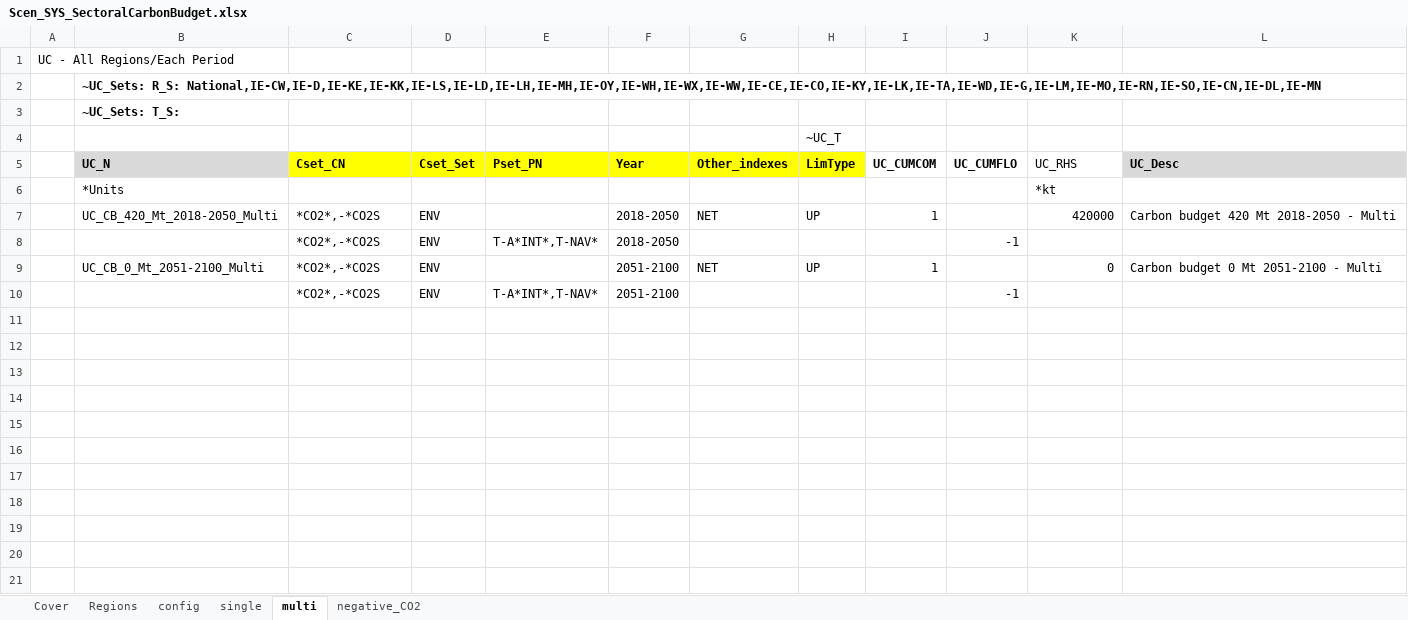
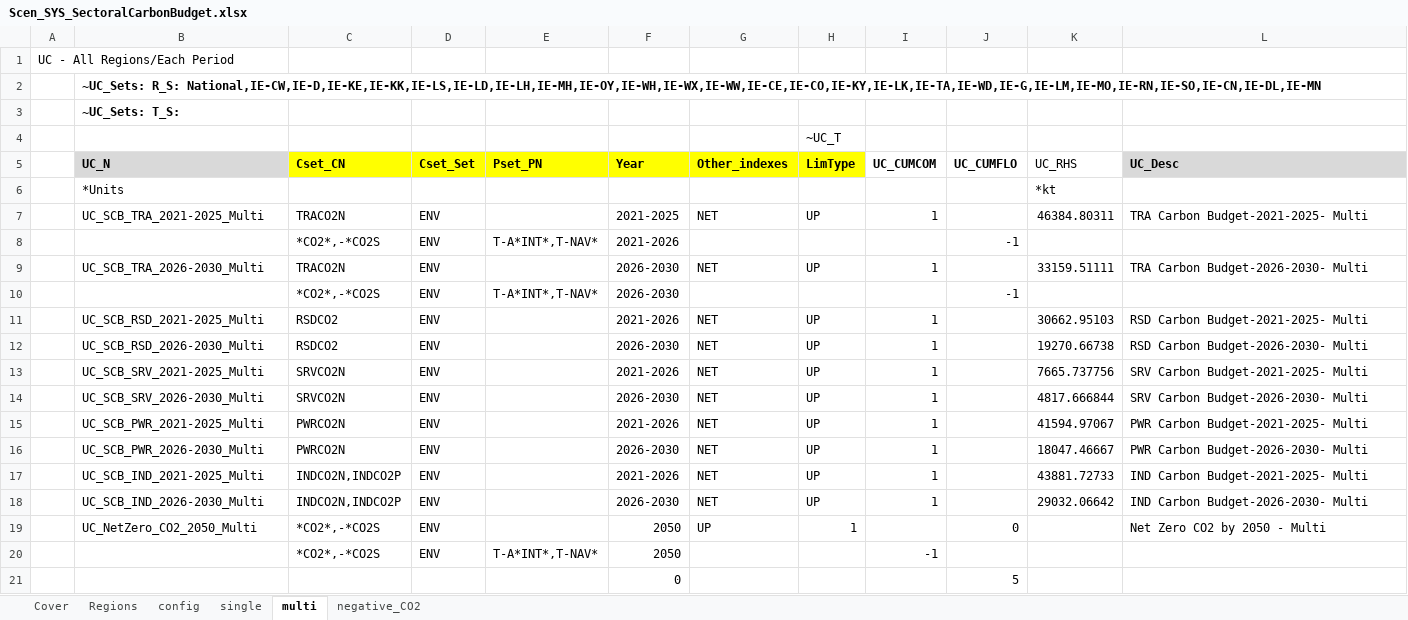
Before and after one commit to MaREI-EPMG/times-ireland-model, an Excel workbook: SuppXLS/Scen_SYS_SectoralCarbonBudget.xlsx, sheet multi, drawn as a sheet; values as stored, in another font and other column widths than the file's, no borders; the diff names each change by its address in the sheet, - before the commit and + after, or states it on an @@ line.

Commit message:
Update sectoral carbon budgets

```diff
--- a/SuppXLS/Scen_SYS_SectoralCarbonBudget.xlsx (sheet multi)
+++ b/SuppXLS/Scen_SYS_SectoralCarbonBudget.xlsx (sheet multi)
-B7 (UC_N): UC_CB_420_Mt_2018-2050_Multi
+B7 (UC_N): UC_SCB_TRA_2021-2025_Multi
-C7 (Cset_CN): *CO2*,-*CO2S
+C7 (Cset_CN): TRACO2N
-F7 (Year): 2018-2050
+F7 (Year): 2021-2025
-K7 (UC_RHS): 420000
+K7 (UC_RHS): 46384.80311
-L7 (UC_Desc): Carbon budget 420 Mt 2018-2050 - Multi
+L7 (UC_Desc): TRA Carbon Budget-2021-2025- Multi
-F8 (Year): 2018-2050
+F8 (Year): 2021-2026
-B9 (UC_N): UC_CB_0_Mt_2051-2100_Multi
+B9 (UC_N): UC_SCB_TRA_2026-2030_Multi
-C9 (Cset_CN): *CO2*,-*CO2S
+C9 (Cset_CN): TRACO2N
-F9:F10 (Year): 2051-2100
+F9:F10 (Year): 2026-2030
-K9 (UC_RHS): 0
+K9 (UC_RHS): 33159.51111
-L9 (UC_Desc): Carbon budget 0 Mt 2051-2100 - Multi
+L9 (UC_Desc): TRA Carbon Budget-2026-2030- Multi
+row 11:  | UC_SCB_RSD_2021-2025_Multi | RSDCO2 | ENV |  | 2021-2026 | NET | UP | 1 |  | 30662.95103 | RSD Carbon Budget-2021-2025- Multi
+row 12:  | UC_SCB_RSD_2026-2030_Multi | RSDCO2 | ENV |  | 2026-2030 | NET | UP | 1 |  | 19270.66738 | RSD Carbon Budget-2026-2030- Multi
+row 13:  | UC_SCB_SRV_2021-2025_Multi | SRVCO2N | ENV |  | 2021-2026 | NET | UP | 1 |  | 7665.737756 | SRV Carbon Budget-2021-2025- Multi
+row 14:  | UC_SCB_SRV_2026-2030_Multi | SRVCO2N | ENV |  | 2026-2030 | NET | UP | 1 |  | 4817.666844 | SRV Carbon Budget-2026-2030- Multi
+row 15:  | UC_SCB_PWR_2021-2025_Multi | PWRCO2N | ENV |  | 2021-2026 | NET | UP | 1 |  | 41594.97067 | PWR Carbon Budget-2021-2025- Multi
+row 16:  | UC_SCB_PWR_2026-2030_Multi | PWRCO2N | ENV |  | 2026-2030 | NET | UP | 1 |  | 18047.46667 | PWR Carbon Budget-2026-2030- Multi
+row 17:  | UC_SCB_IND_2021-2025_Multi | INDCO2N,INDCO2P | ENV |  | 2021-2026 | NET | UP | 1 |  | 43881.72733 | IND Carbon Budget-2021-2025- Multi
+row 18:  | UC_SCB_IND_2026-2030_Multi | INDCO2N,INDCO2P | ENV |  | 2026-2030 | NET | UP | 1 |  | 29032.06642 | IND Carbon Budget-2026-2030- Multi
+row 19:  | UC_NetZero_CO2_2050_Multi | *CO2*,-*CO2S | ENV |  | 2050 | UP | 1 |  | 0 |  | Net Zero CO2 by 2050 - Multi
+row 20:  |  | *CO2*,-*CO2S | ENV | T-A*INT*,T-NAV* | 2050 |  |  | -1
+row 21:  |  |  |  |  | 0 |  |  |  | 5
```
Also changed, not shown: sheet single, sheet config, formulas that keep their value, SuppXLS/Scen_SectoralEmissions_2021.xlsx.
